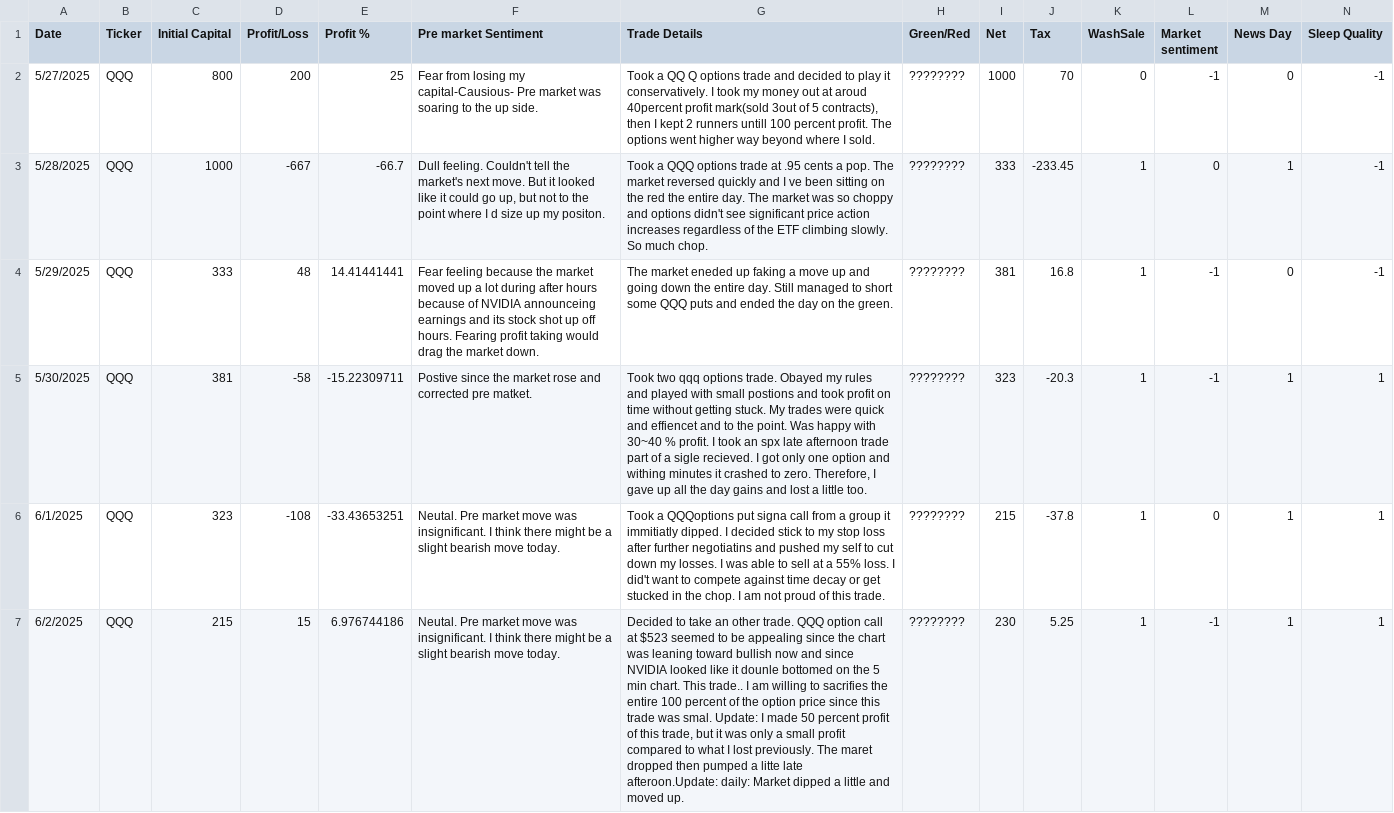
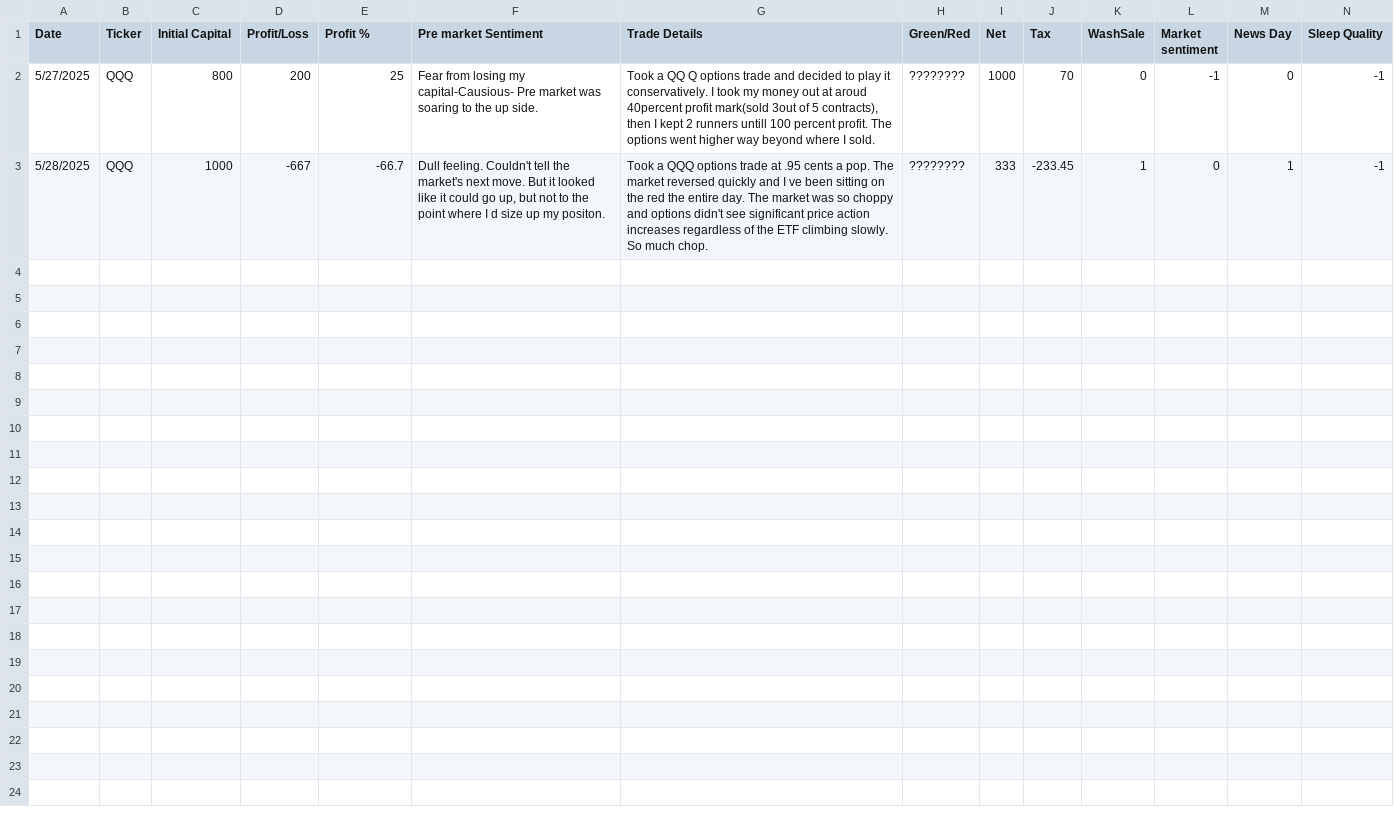
Before and after one commit to codenson/TradingJourney, a CSV file: BackEnd/Data/DayTraderBook.csv, drawn as a sheet; only a part is shown; rows hold the shown columns only; the diff covers the shown part only; the diff names each change by its address in the sheet, - before the commit and + after, or states it on an @@ line.

```diff
--- a/BackEnd/Data/DayTraderBook.csv
+++ b/BackEnd/Data/DayTraderBook.csv
-row 4: 5/29/2025 | QQQ | 333 | 48 | 14.41441441 | Fear feeling because the market moved up a lot during after hours because of NVIDIA announceing earnings and its stock shot up off hours. Fearing profit taking would drag the market down. | The market eneded up faking a move up and going down the entire day. Still managed to short some QQQ puts and ended the day on the green. | ???????? | 381 | 16.8 | 1 | -1 | 0 | -1
-row 5: 5/30/2025 | QQQ | 381 | -58 | -15.22309711 | Postive since the market rose and corrected pre matket. | Took two qqq options trade. Obayed my rules and played with small postions and took profit on time without getting stuck. My trades were quick and effiencet and to the point. Was happy with 30~40 % profit. I took an spx late afternoon trade part of a sigle recieved. I got only one option and withing minutes it crashed to zero. Therefore, I gave up all the day gains and lost a little too. | ???????? | 323 | -20.3 | 1 | -1 | 1 | 1
-row 6: 6/1/2025 | QQQ | 323 | -108 | -33.43653251 | Neutal. Pre market move was insignificant. I think there might be a slight bearish move today. | Took a QQQoptions put signa call from a group it immitiatly dipped. I decided stick to my stop loss after further negotiatins and pushed my self to cut down my losses. I was able to sell at a 55% loss. I did't want to compete against time decay or get stucked in the chop. I am not proud of this trade. | ???????? | 215 | -37.8 | 1 | 0 | 1 | 1
-row 7: 6/2/2025 | QQQ | 215 | 15 | 6.976744186 | Neutal. Pre market move was insignificant. I think there might be a slight bearish move today. | Decided to take an other trade. QQQ option call at $523 seemed to be appealing since the chart was leaning toward bullish now and since NVIDIA looked like it dounle bottomed on the 5 min chart. This trade.. I am willing to sacrifies the entire 100 percent of the option price since this trade was smal. Update: I made 50 percent profit of this trade, but it was only a small profit compared to what I lost previously. The maret dropped then pumped a litte late afteroon.Update: daily: Market dipped a little and moved up. | ???????? | 230 | 5.25 | 1 | -1 | 1 | 1
```
Also changed, not shown: 3 removed rows elsewhere in this file, 34 other files.
